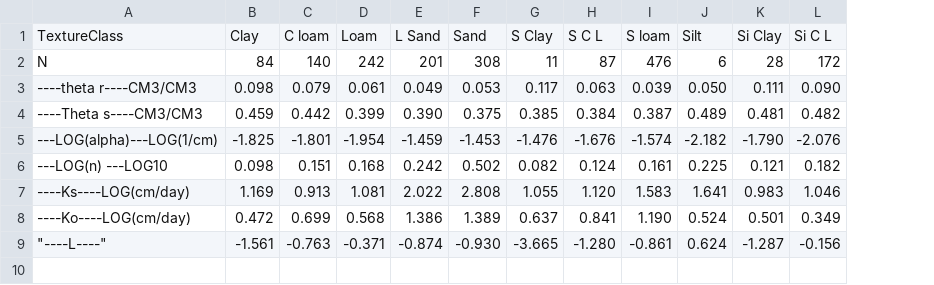
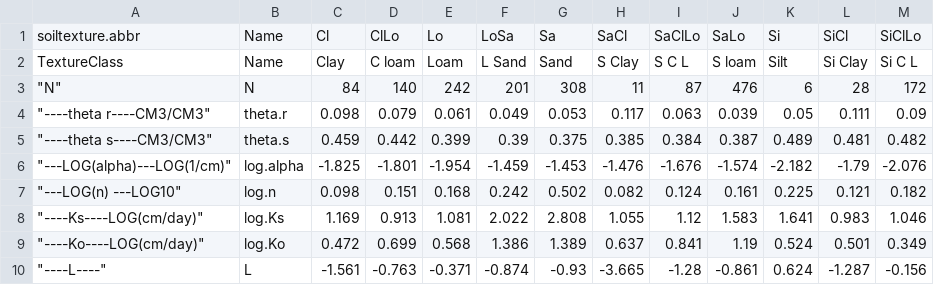
Before and after one commit to r-forge/soilwater, a CSV file: pkg/soilwaterptf/inst/rosetta_class_ptf_values.csv, drawn as a sheet; only a part is shown; removed rows and columns are numbered as before the commit, all else as after; rows hold the shown columns only; the diff names each change by its address in the sheet, - before the commit and + after, or states it on an @@ line.

Commit message:
progress on Rosetta classes PTF implementation.
git-svn-id: svn://svn.r-forge.r-project.org/svnroot/soilwater@11 edb9625f-4e0d-4859-8d74-9fd3b1da38cb

```diff
--- a/pkg/soilwaterptf/inst/rosetta_class_ptf_values.csv
+++ b/pkg/soilwaterptf/inst/rosetta_class_ptf_values.csv
-column A, rows 1-9: TextureClass | N | ----theta r----CM3/CM3 | ----Theta s----CM3/CM3 | ---LOG(alpha)---LOG(1/cm) | ---LOG(n) ---LOG10 | ----Ks----LOG(cm/day) | ----Ko----LOG(cm/day) | "----L----"
+column A, rows 2-10: TextureClass | "N" | "----theta r----CM3/CM3" | "----theta s----CM3/CM3" | "---LOG(alpha)---LOG(1/cm)" | "---LOG(n) ---LOG10" | "----Ks----LOG(cm/day)" | "----Ko----LOG(cm/day)" | "----L----"
+column B, rows 2-10: Name | N | theta.r | theta.s | log.alpha | log.n | log.Ks | log.Ko | L
+row 1: soiltexture.abbr | Name | Cl | ClLo | Lo | LoSa | Sa | SaCl | SaClLo | SaLo | Si | SiCl | SiClLo
-K4: 0.050
+K4: 0.05
-M4: 0.090
+M4: 0.09
-F5: 0.390
+F5: 0.39
-L6: -1.790
+L6: -1.79
-I8: 1.120
+I8: 1.12
-J9: 1.190
+J9: 1.19
-G10: -0.930
+G10: -0.93
-I10: -1.280
+I10: -1.28
```
Also changed, not shown: 1 other file.
